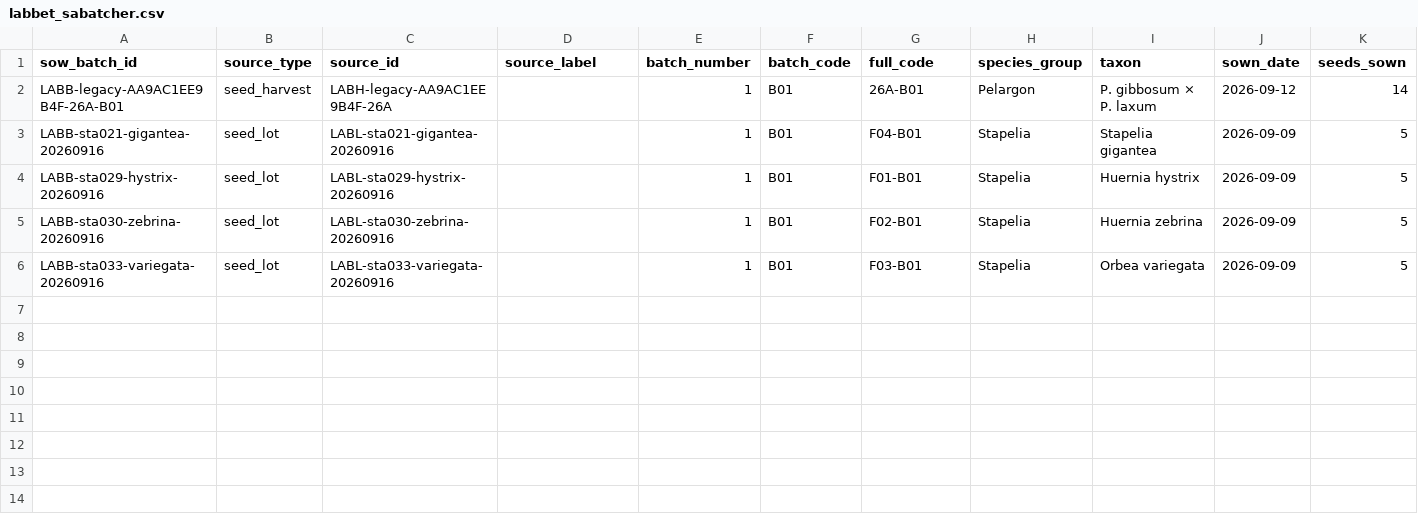
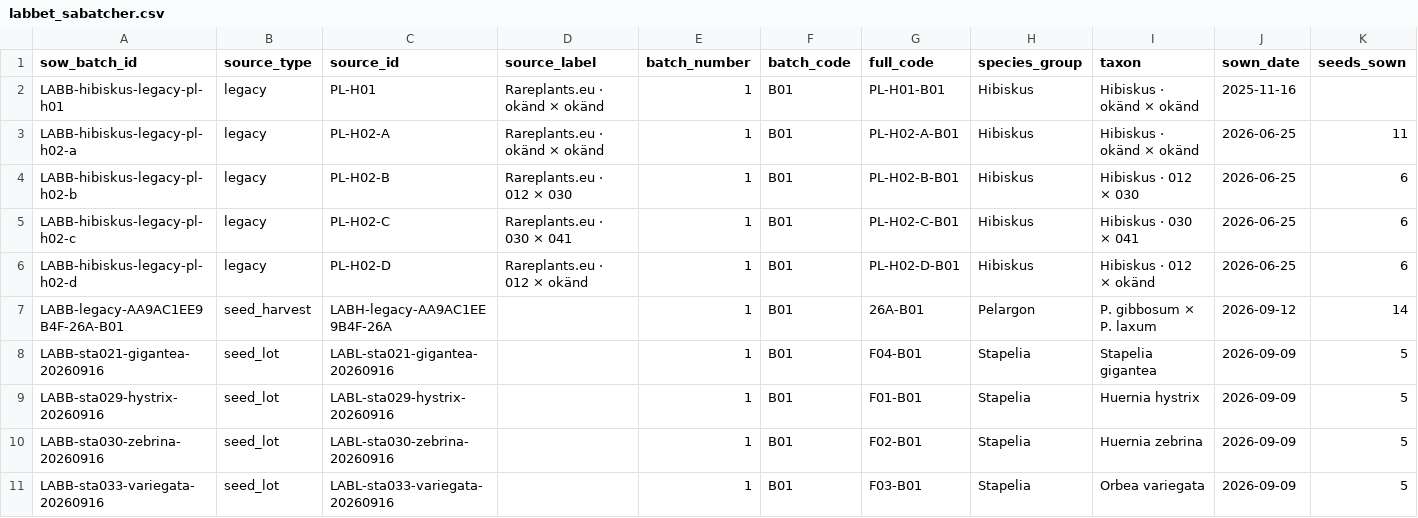
Before and after one commit to huasdy/mina-vaxter, a CSV file: data/labbet_sabatcher.csv, drawn as a sheet; only a part is shown; rows hold the shown columns only; the diff names each change by its address in the sheet, - before the commit and + after, or states it on an @@ line.

Commit message:
Visa historiska hibiskusbatchar i Labbet

```diff
--- a/data/labbet_sabatcher.csv
+++ b/data/labbet_sabatcher.csv
+row 2: LABB-hibiskus-legacy-pl-h01 | legacy | PL-H01 | Rareplants.eu · okänd × okänd | 1 | B01 | PL-H01-B01 | Hibiskus | Hibiskus · okänd × okänd | 2025-11-16
+row 3: LABB-hibiskus-legacy-pl-h02-a | legacy | PL-H02-A | Rareplants.eu · okänd × okänd | 1 | B01 | PL-H02-A-B01 | Hibiskus | Hibiskus · okänd × okänd | 2026-06-25 | 11
+row 4: LABB-hibiskus-legacy-pl-h02-b | legacy | PL-H02-B | Rareplants.eu · 012 × 030 | 1 | B01 | PL-H02-B-B01 | Hibiskus | Hibiskus · 012 × 030 | 2026-06-25 | 6
+row 5: LABB-hibiskus-legacy-pl-h02-c | legacy | PL-H02-C | Rareplants.eu · 030 × 041 | 1 | B01 | PL-H02-C-B01 | Hibiskus | Hibiskus · 030 × 041 | 2026-06-25 | 6
+row 6: LABB-hibiskus-legacy-pl-h02-d | legacy | PL-H02-D | Rareplants.eu · 012 × okänd | 1 | B01 | PL-H02-D-B01 | Hibiskus | Hibiskus · 012 × okänd | 2026-06-25 | 6
```
Also changed, not shown: data/hibiskusar.csv, data/labbet_froskordar.csv, 22 other files.
